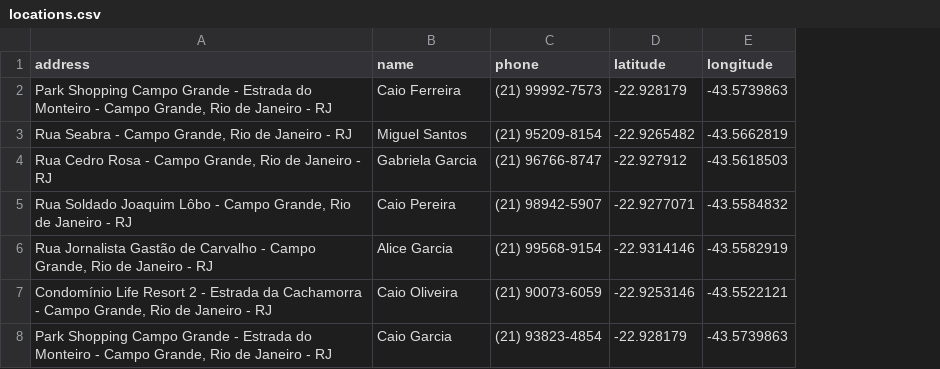
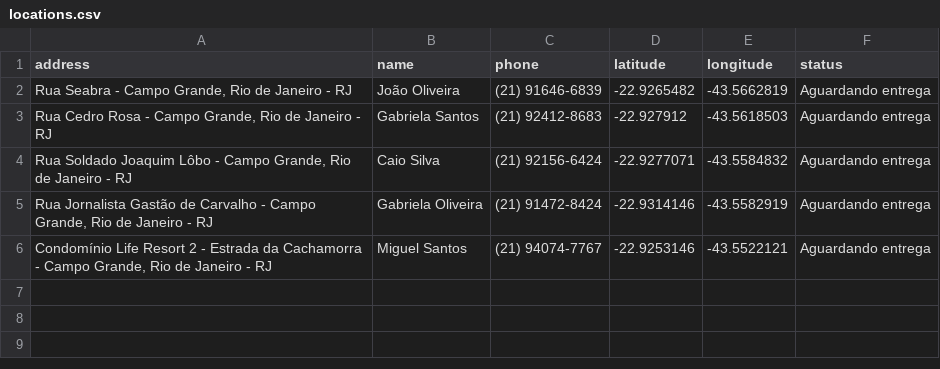
Before and after one commit to Moscarde/django_leafletjs, a CSV file: data/locations.csv, drawn as a sheet; removed rows and columns are numbered as before the commit, all else as after; the diff names each change by its address in the sheet, - before the commit and + after, or states it on an @@ line.

Commit message:
feat: add status column to locations data and update entries

```diff
--- a/data/locations.csv
+++ b/data/locations.csv
+column F (status), rows 2-6: all Aguardando entrega
-row 2: Park Shopping Campo Grande - Estrada do Monteiro - Campo Grande, Rio de Janeiro - RJ | Caio Ferreira | (21) 99992-7573 | -22.928179 | -43.5739863
-B2 (name): Miguel Santos
+B2 (name): João Oliveira
-C2 (phone): (21) 95209-8154
+C2 (phone): (21) 91646-6839
-B3 (name): Gabriela Garcia
+B3 (name): Gabriela Santos
-C3 (phone): (21) 96766-8747
+C3 (phone): (21) 92412-8683
-B4 (name): Caio Pereira
+B4 (name): Caio Silva
-C4 (phone): (21) 98942-5907
+C4 (phone): (21) 92156-6424
-B5 (name): Alice Garcia
+B5 (name): Gabriela Oliveira
-C5 (phone): (21) 99568-9154
+C5 (phone): (21) 91472-8424
-B6 (name): Caio Oliveira
+B6 (name): Miguel Santos
-C6 (phone): (21) 90073-6059
+C6 (phone): (21) 94074-7767
-row 8: Park Shopping Campo Grande - Estrada do Monteiro - Campo Grande, Rio de Janeiro - RJ | Caio Garcia | (21) 93823-4854 | -22.928179 | -43.5739863
```
